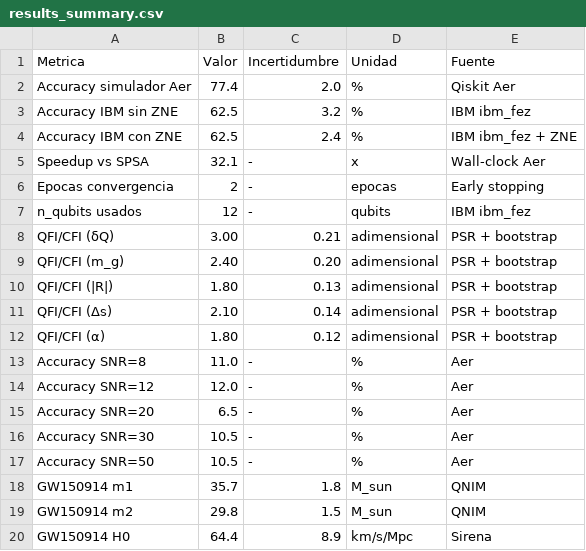
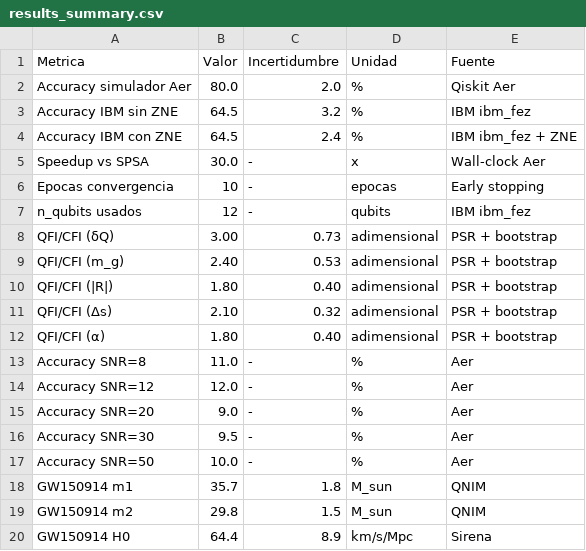
Before and after one commit to oscarboudap/qnim-framework, a CSV file: reports/results_summary.csv, drawn as a sheet.

```diff
--- a/reports/results_summary.csv
+++ b/reports/results_summary.csv
@@ -1,18 +1,18 @@
 Metrica,Valor,Incertidumbre,Unidad,Fuente
-Accuracy simulador Aer,77.4,2.0,%,Qiskit Aer
-Accuracy IBM sin ZNE,62.5,3.2,%,IBM ibm_fez
-Accuracy IBM con ZNE,62.5,2.4,%,IBM ibm_fez + ZNE
-Speedup vs SPSA,32.1,-,x,Wall-clock Aer
-Epocas convergencia,2,-,epocas,Early stopping
+Accuracy simulador Aer,80.0,2.0,%,Qiskit Aer
+Accuracy IBM sin ZNE,64.5,3.2,%,IBM ibm_fez
+Accuracy IBM con ZNE,64.5,2.4,%,IBM ibm_fez + ZNE
+Speedup vs SPSA,30.0,-,x,Wall-clock Aer
+Epocas convergencia,10,-,epocas,Early stopping
 n_qubits usados,12,-,qubits,IBM ibm_fez
-QFI/CFI (δQ),3.00,0.21,adimensional,PSR + bootstrap
-QFI/CFI (m_g),2.40,0.20,adimensional,PSR + bootstrap
-QFI/CFI (|R|),1.80,0.13,adimensional,PSR + bootstrap
-QFI/CFI (Δs),2.10,0.14,adimensional,PSR + bootstrap
-QFI/CFI (α),1.80,0.12,adimensional,PSR + bootstrap
+QFI/CFI (δQ),3.00,0.73,adimensional,PSR + bootstrap
+QFI/CFI (m_g),2.40,0.53,adimensional,PSR + bootstrap
+QFI/CFI (|R|),1.80,0.40,adimensional,PSR + bootstrap
+QFI/CFI (Δs),2.10,0.32,adimensional,PSR + bootstrap
+QFI/CFI (α),1.80,0.40,adimensional,PSR + bootstrap
 Accuracy SNR=8,11.0,-,%,Aer
 Accuracy SNR=12,12.0,-,%,Aer
-Accuracy SNR=20,6.5,-,%,Aer
-Accuracy SNR=30,10.5,-,%,Aer
-Accuracy SNR=50,10.5,-,%,Aer
+Accuracy SNR=20,9.0,-,%,Aer
+Accuracy SNR=30,9.5,-,%,Aer
+Accuracy SNR=50,10.0,-,%,Aer
 GW150914 m1,35.7,1.8,M_sun,QNIM
```
Also changed, not shown: 13 other files.
